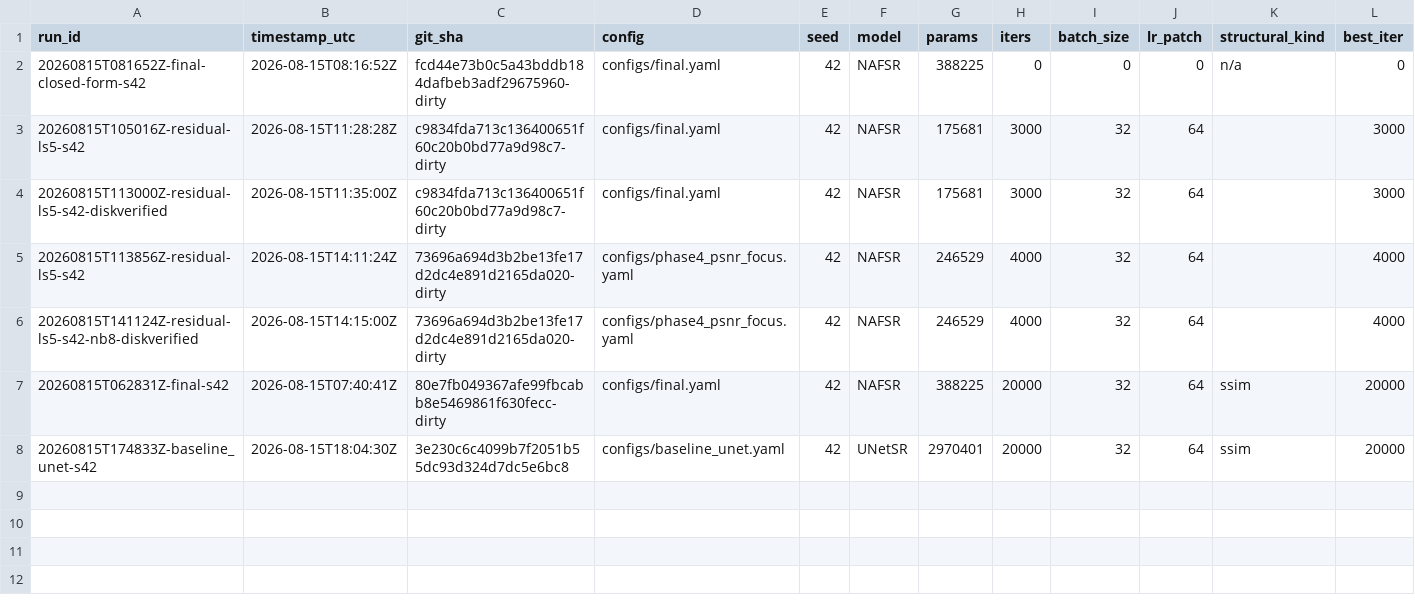
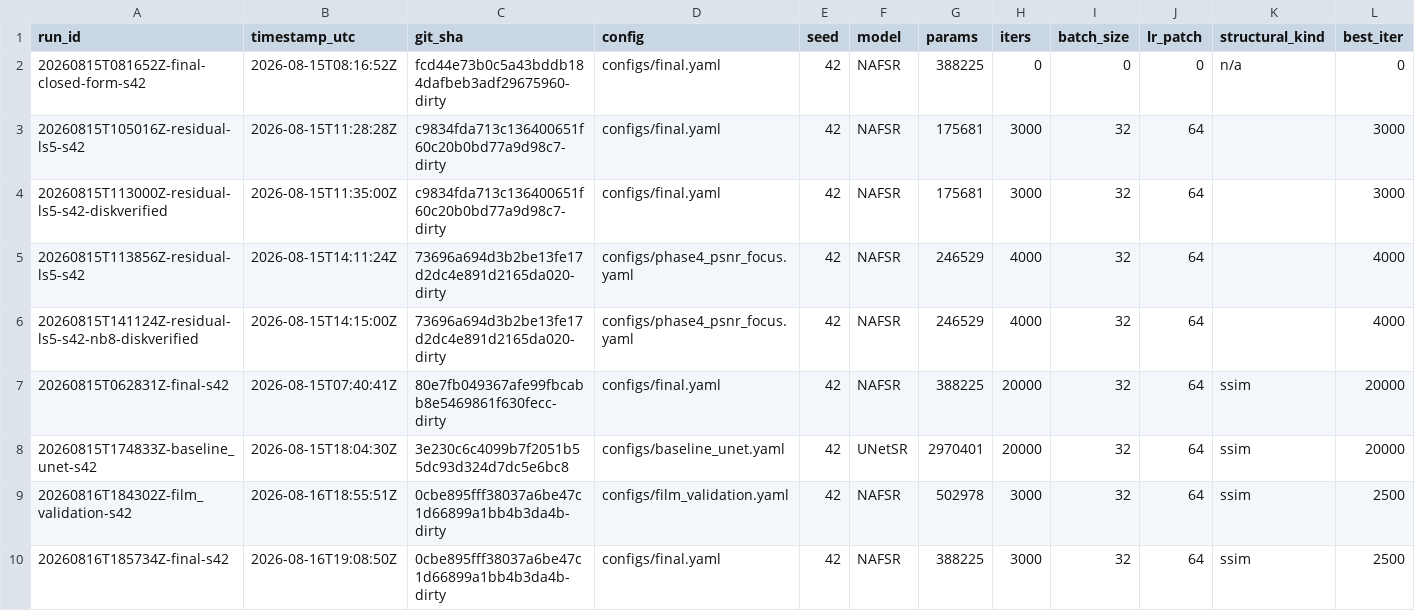
Before and after one commit to sahithsundarw/bunker_backer, a CSV file: results/experiments.csv, drawn as a sheet; only a part is shown; rows hold the shown columns only; the diff names each change by its address in the sheet, - before the commit and + after, or states it on an @@ line.

```diff
--- a/results/experiments.csv
+++ b/results/experiments.csv
+row 9: 20260816T184302Z-film_validation-s42 | 2026-08-16T18:55:51Z | 0cbe895fff38037a6be47c1d66899a1bb4b3da4b-dirty | configs/film_validation.yaml | 42 | NAFSR | 502978 | 3000 | 32 | 64 | ssim | 2500
+row 10: 20260816T185734Z-final-s42 | 2026-08-16T19:08:50Z | 0cbe895fff38037a6be47c1d66899a1bb4b3da4b-dirty | configs/final.yaml | 42 | NAFSR | 388225 | 3000 | 32 | 64 | ssim | 2500
```
Also changed, not shown: 12 other files.
